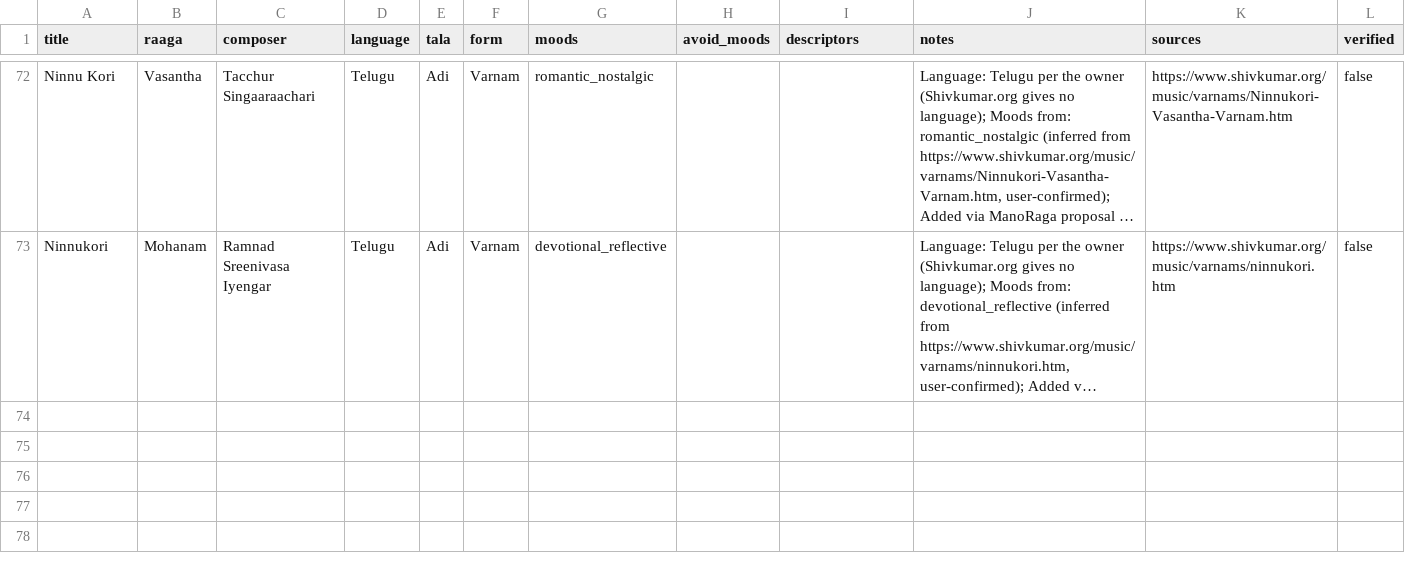
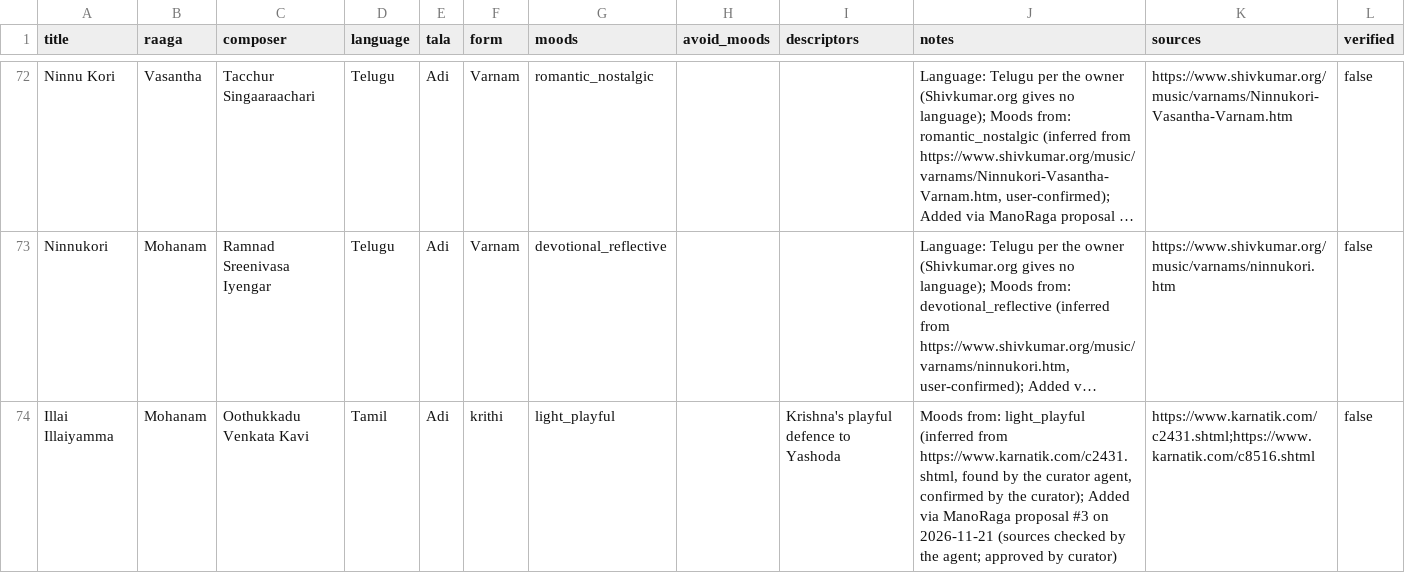
Before and after one commit to pvk24/manoraga, a CSV file: data/krithis.csv, drawn as a sheet; only a part is shown, gaps mark what is left out; long unchanged cells end in …; the diff names each change by its address in the sheet, - before the commit and + after, or states it on an @@ line.

```diff
--- a/data/krithis.csv
+++ b/data/krithis.csv
+row 74: Illai Illaiyamma | Mohanam | Oothukkadu Venkata Kavi | Tamil | Adi | krithi | light_playful |  | Krishna's playful defence to Yashoda | Moods from: light_playful (inferred from https://www.karnatik.com/c2431.shtml, found by the curator agent, confirmed by the curator); Added via ManoRaga proposal #3 on 2026-11-21 (sources checked by the agent; approved by curator) | https://www.karnatik.com/c2431.shtml;https://www.karnatik.com/c8516.shtml | false
```
Also changed, not shown: 16 other files.
